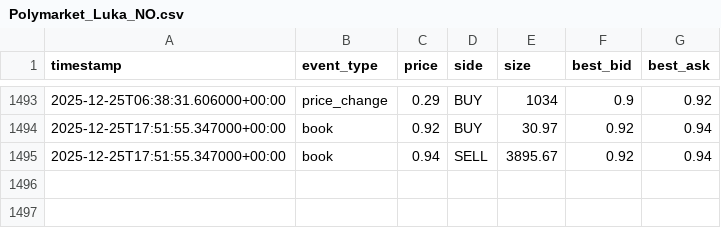
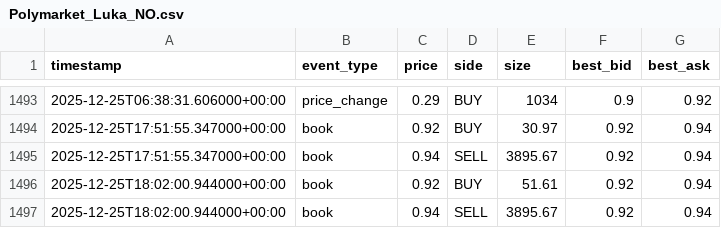
Before and after one commit to SagnikBhadra/Arbitrage-Betting, a CSV file: Polymarket_Luka_NO.csv, drawn as a sheet; only a part is shown, gaps mark what is left out; the diff names each change by its address in the sheet, - before the commit and + after, or states it on an @@ line.

```diff
--- a/Polymarket_Luka_NO.csv
+++ b/Polymarket_Luka_NO.csv
+row 1496: 2025-12-25T18:02:00.944000+00:00 | book | 0.92 | BUY | 51.61 | 0.92 | 0.94
+row 1497: 2025-12-25T18:02:00.944000+00:00 | book | 0.94 | SELL | 3895.67 | 0.92 | 0.94
```
Also changed, not shown: Polymarket_Jokic_NO.csv, Polymarket_Jokic_YES.csv, 10 other files.
